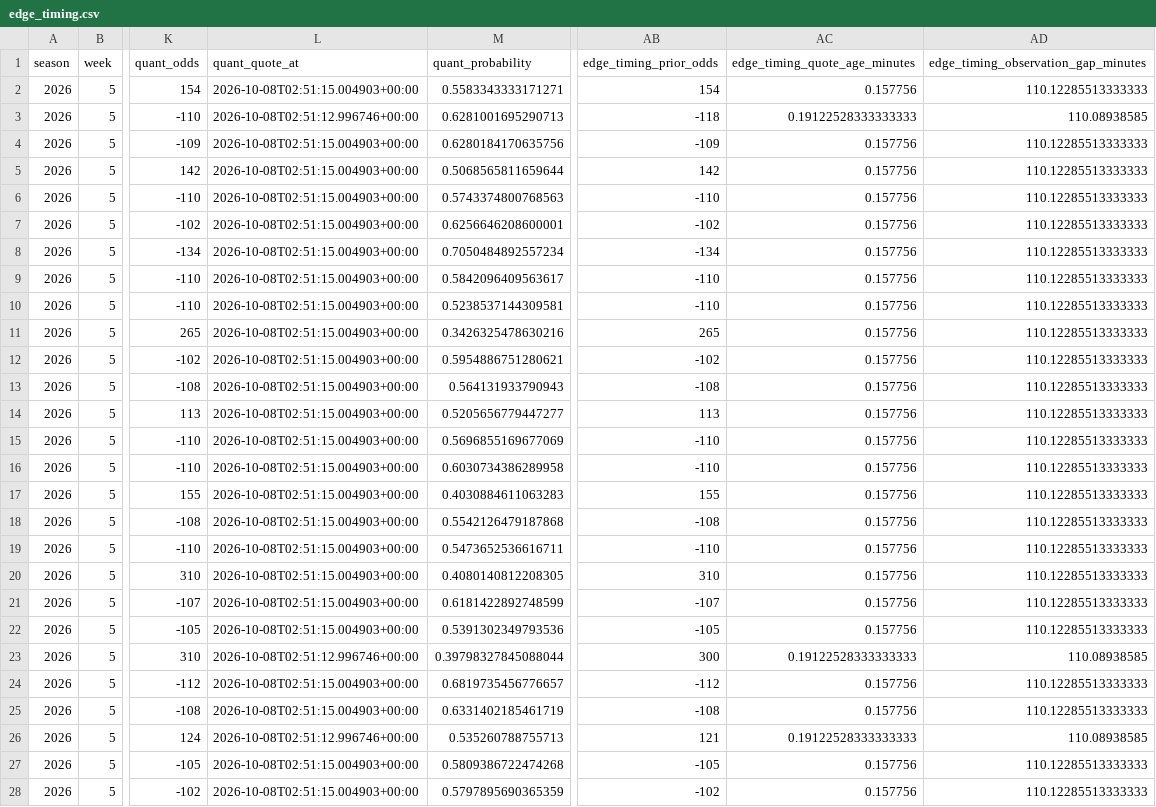
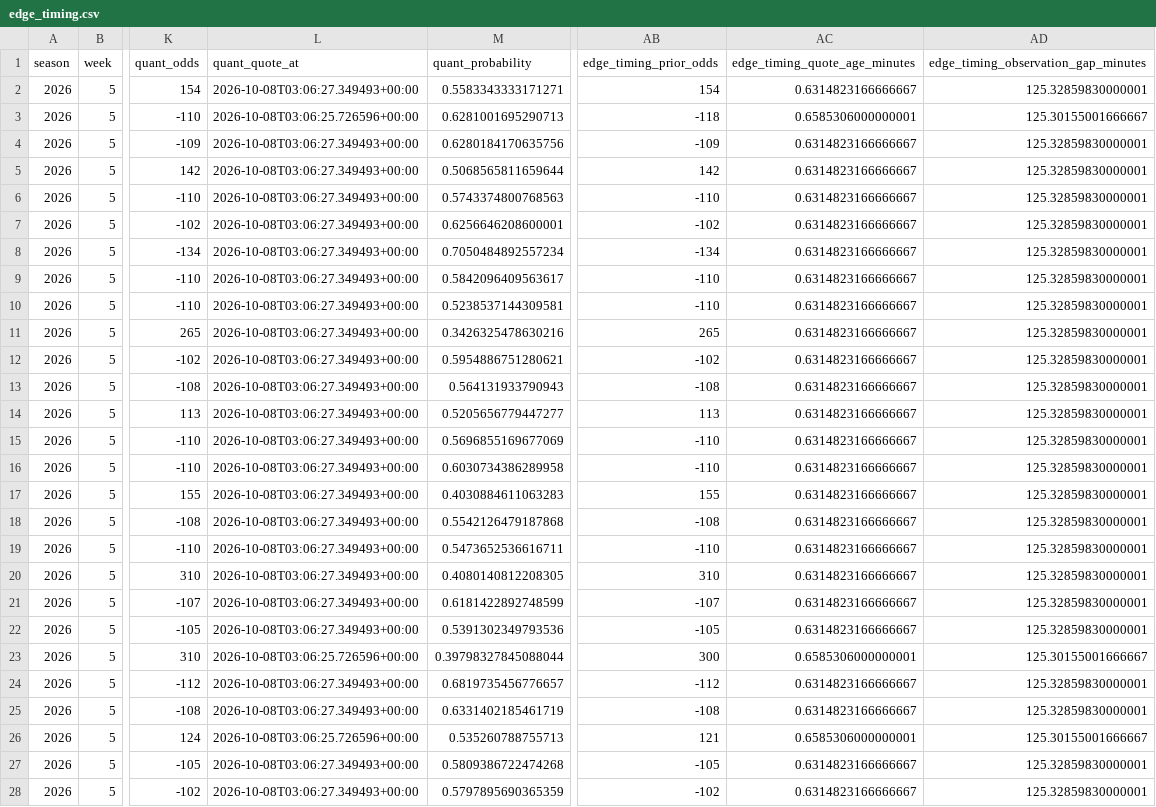
Before and after one commit to konnorharbin-star/harbin-nfl-analytics, a CSV file: docs/edge_timing.csv, drawn as a sheet; only a part is shown, gaps mark what is left out; the diff covers the shown part only; the diff names each change by its address in the sheet, - before the commit and + after, or states it on an @@ line.

```diff
--- a/docs/edge_timing.csv
+++ b/docs/edge_timing.csv
-L2 (quant_quote_at): 2026-10-08T02:51:15.004903+00:00
+L2 (quant_quote_at): 2026-10-08T03:06:27.349493+00:00
-AC2 (edge_timing_quote_age_minutes): 0.157756
+AC2 (edge_timing_quote_age_minutes): 0.6314823166666667
-AD2: 110.12285513333333
+AD2: 125.32859830000001
-L3 (quant_quote_at): 2026-10-08T02:51:12.996746+00:00
+L3 (quant_quote_at): 2026-10-08T03:06:25.726596+00:00
-AC3 (edge_timing_quote_age_minutes): 0.19122528333333333
+AC3 (edge_timing_quote_age_minutes): 0.6585306000000001
-AD3: 110.08938585
+AD3: 125.30155001666667
-L4:L22 (quant_quote_at): 2026-10-08T02:51:15.004903+00:00
+L4:L22 (quant_quote_at): 2026-10-08T03:06:27.349493+00:00
-AC4:AC22 (edge_timing_quote_age_minutes): 0.157756
+AC4:AC22 (edge_timing_quote_age_minutes): 0.6314823166666667
-AD4:AD22: 110.12285513333333
+AD4:AD22: 125.32859830000001
-L23 (quant_quote_at): 2026-10-08T02:51:12.996746+00:00
+L23 (quant_quote_at): 2026-10-08T03:06:25.726596+00:00
-AC23 (edge_timing_quote_age_minutes): 0.19122528333333333
+AC23 (edge_timing_quote_age_minutes): 0.6585306000000001
-AD23: 110.08938585
+AD23: 125.30155001666667
-L24:L25 (quant_quote_at): 2026-10-08T02:51:15.004903+00:00
+L24:L25 (quant_quote_at): 2026-10-08T03:06:27.349493+00:00
-AC24:AC25 (edge_timing_quote_age_minutes): 0.157756
+AC24:AC25 (edge_timing_quote_age_minutes): 0.6314823166666667
-AD24:AD25: 110.12285513333333
+AD24:AD25: 125.32859830000001
-L26 (quant_quote_at): 2026-10-08T02:51:12.996746+00:00
+L26 (quant_quote_at): 2026-10-08T03:06:25.726596+00:00
-AC26 (edge_timing_quote_age_minutes): 0.19122528333333333
+AC26 (edge_timing_quote_age_minutes): 0.6585306000000001
-AD26: 110.08938585
+AD26: 125.30155001666667
-L27:L28 (quant_quote_at): 2026-10-08T02:51:15.004903+00:00
+L27:L28 (quant_quote_at): 2026-10-08T03:06:27.349493+00:00
-AC27:AC28 (edge_timing_quote_age_minutes): 0.157756
+AC27:AC28 (edge_timing_quote_age_minutes): 0.6314823166666667
-AD27:AD28: 110.12285513333333
+AD27:AD28: 125.32859830000001
```
Also changed, not shown: 54 edited cells elsewhere in this file, docs/context_risk_register.csv, docs/edge_exclusions.csv, 43 other files.
